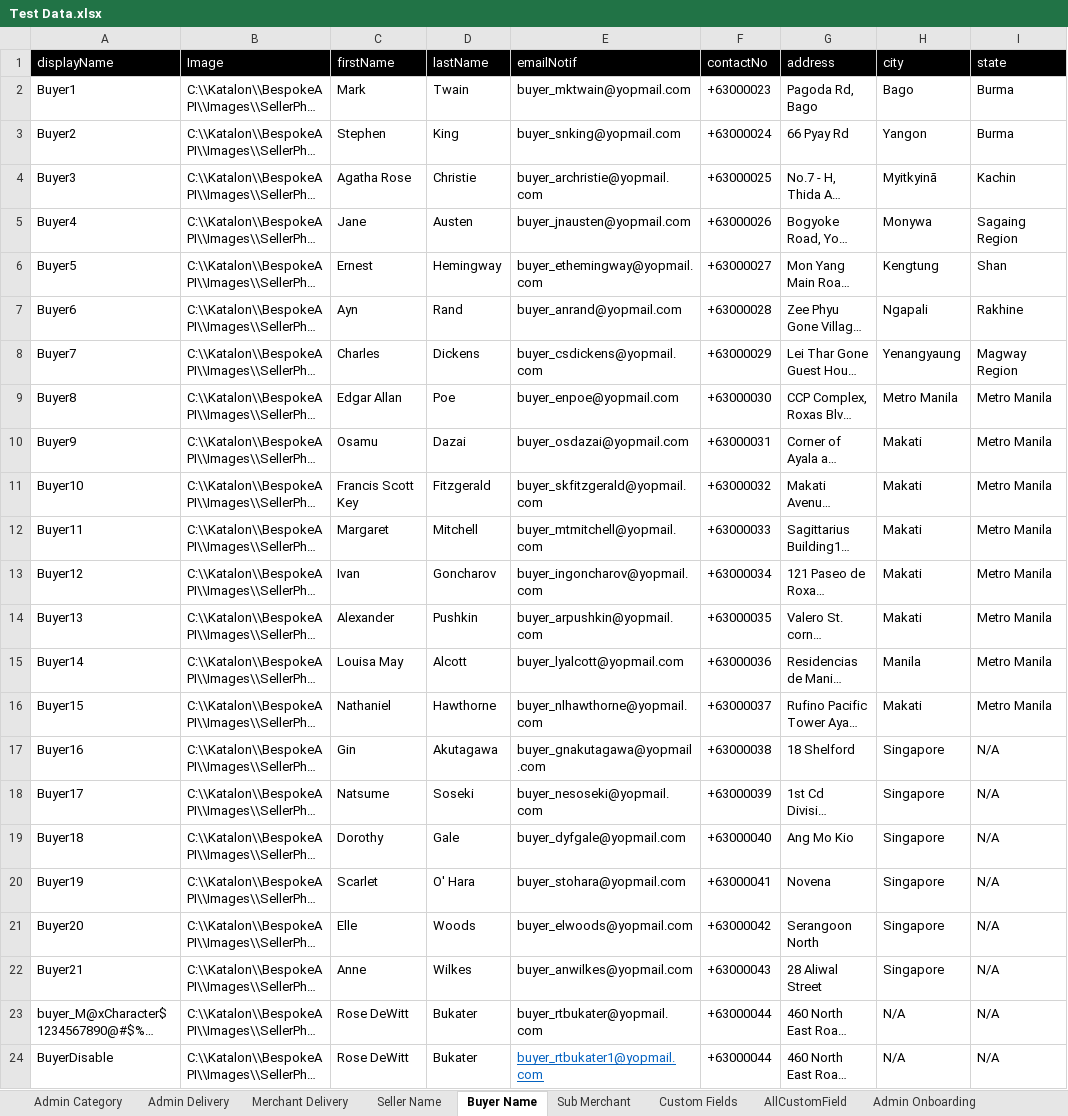
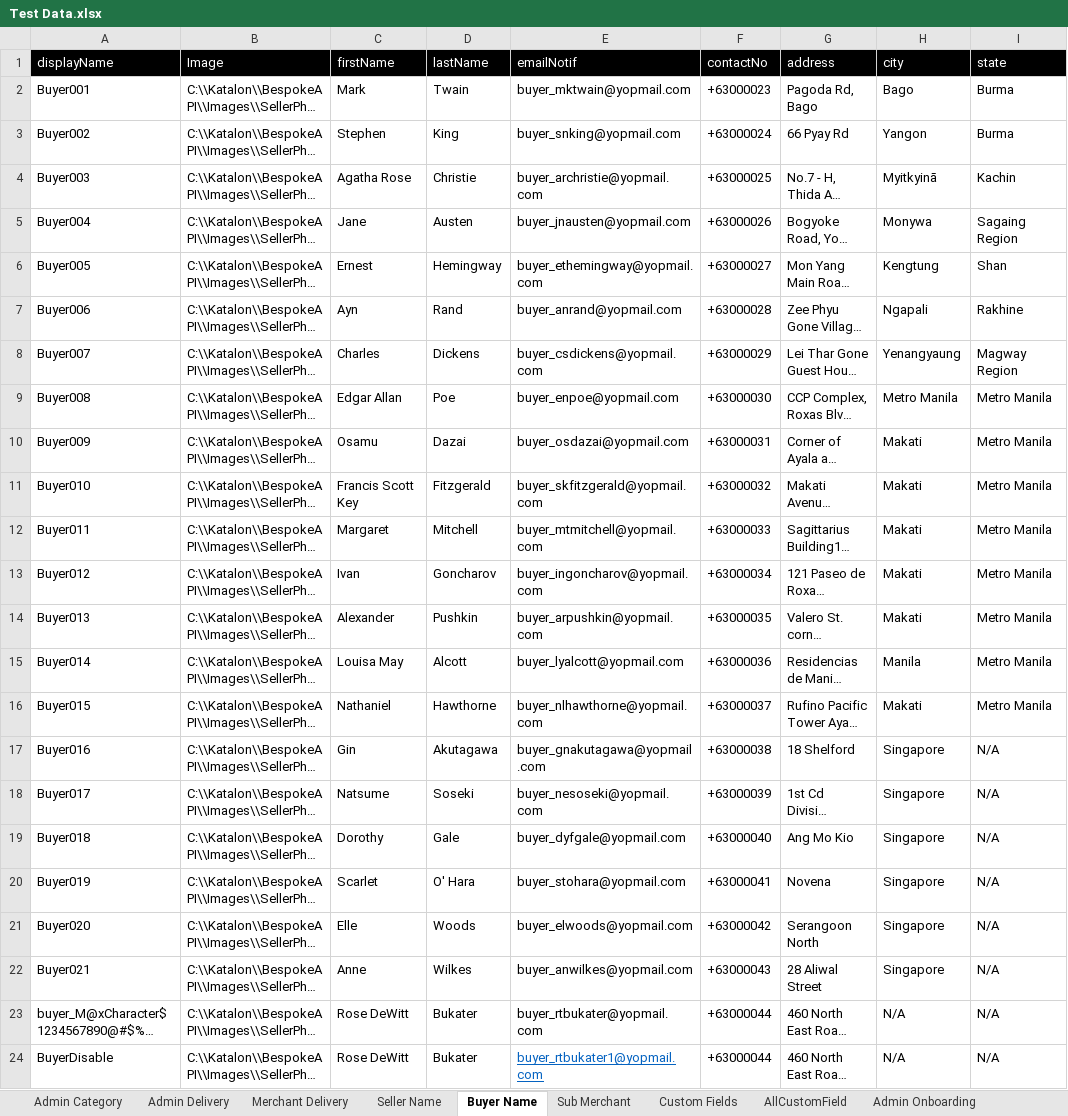
Before and after one commit to emancabugos/BespokeAPI, an Excel workbook: Data Files/Test Data.xlsx, sheet Buyer Name, drawn as a sheet; only a part is shown; long unchanged cells end in …; values as stored, in another font and other column widths than the file's, no borders; the diff names each change by its address in the sheet, - before the commit and + after, or states it on an @@ line.

```diff
--- a/Data Files/Test Data.xlsx (sheet Buyer Name)
+++ b/Data Files/Test Data.xlsx (sheet Buyer Name)
-A2 (displayName): Buyer1
+A2 (displayName): Buyer001
-A3 (displayName): Buyer2
+A3 (displayName): Buyer002
-A4 (displayName): Buyer3
+A4 (displayName): Buyer003
-A5 (displayName): Buyer4
+A5 (displayName): Buyer004
-A6 (displayName): Buyer5
+A6 (displayName): Buyer005
-A7 (displayName): Buyer6
+A7 (displayName): Buyer006
-A8 (displayName): Buyer7
+A8 (displayName): Buyer007
-A9 (displayName): Buyer8
+A9 (displayName): Buyer008
-A10 (displayName): Buyer9
+A10 (displayName): Buyer009
-A11 (displayName): Buyer10
+A11 (displayName): Buyer010
-A12 (displayName): Buyer11
+A12 (displayName): Buyer011
-A13 (displayName): Buyer12
+A13 (displayName): Buyer012
-A14 (displayName): Buyer13
+A14 (displayName): Buyer013
-A15 (displayName): Buyer14
+A15 (displayName): Buyer014
-A16 (displayName): Buyer15
+A16 (displayName): Buyer015
-A17 (displayName): Buyer16
+A17 (displayName): Buyer016
-A18 (displayName): Buyer17
+A18 (displayName): Buyer017
-A19 (displayName): Buyer18
+A19 (displayName): Buyer018
-A20 (displayName): Buyer19
+A20 (displayName): Buyer019
-A21 (displayName): Buyer20
+A21 (displayName): Buyer020
-A22 (displayName): Buyer21
+A22 (displayName): Buyer021
```
Also changed, not shown: sheet Seller Name, sheet Item List Variants, 18 other files.
